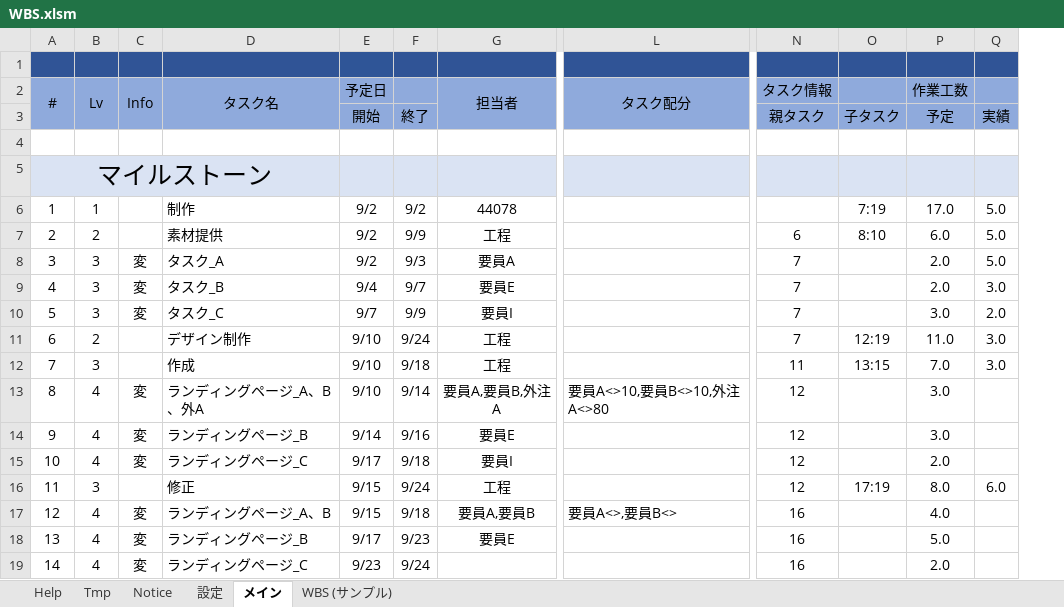
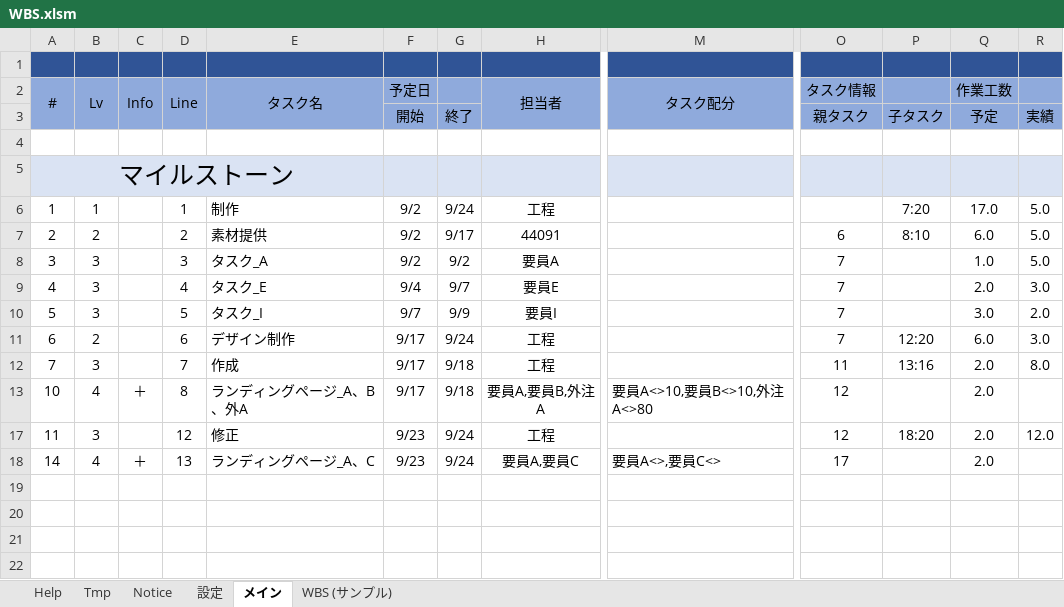
Before and after one commit to bkoizumi/WBS, an Excel workbook: WBS.xlsm, sheet メイン, drawn as a sheet; only a part is shown, gaps mark what is left out; values as stored, in another font and other column widths than the file's, no borders; charts and pictures not drawn; removed rows and columns are numbered as before the commit, all else as after; rows hold the shown columns only; the diff names each change by its address in the sheet, - before the commit and + after, or states it on an @@ line.

```diff
--- a/WBS.xlsm (sheet メイン)
+++ b/WBS.xlsm (sheet メイン)
+column D (Line), rows 6-18: 1 | 2 | 3 | 4 | 5 | 6 | 7 | 8 | 12 | 13
-column O, rows 3-12: 子タスク |  |  | 7:19 | 8:10 |  |  |  | 12:19 | 13:15; row 16: 17:19
+column P, rows 3-17: 子タスク |  |  | 7:20 | 8:10 |  |  |  | 12:20 | 13:16 |  | 18:20
-G6: 9/2
+G6: 9/24
-H6 (担当者): 44078
+H6 (担当者): 工程
-G7: 9/9
+G7: 9/17
-H7 (担当者): 工程
+H7 (担当者): 44091
-C8:C10 (Info): 変
+C8:C10 (Info): (empty)
-G8: 9/3
+G8: 9/2
-Q8 (作業工数): 2.0
+Q8 (作業工数): 1.0
-E9 (タスク名): タスク_B
+E9 (タスク名): タスク_E
-E10 (タスク名): タスク_C
+E10 (タスク名): タスク_I
-F11:F12 (予定日): 9/10
+F11:F12 (予定日): 9/17
-Q11 (作業工数): 11.0
+Q11 (作業工数): 6.0
-Q12 (作業工数): 7.0
+Q12 (作業工数): 2.0
-R12: 3.0
+R12: 8.0
-row 13: 8 | 4 | 変 | ランディングページ_A、B、外A | 9/10 | 9/14 | 要員A,要員B,外注A | 要員A<>10,要員B<>10,外注A<>80 | 12 |  | 3.0
-row 14: 9 | 4 | 変 | ランディングページ_B | 9/14 | 9/16 | 要員E |  | 12 |  | 3.0
-C13 (Info): 変
+C13 (Info): ＋
-E13 (タスク名): ランディングページ_C
+E13 (タスク名): ランディングページ_A、B、外A
-H13 (担当者): 要員I
+H13 (担当者): 要員A,要員B,外注A
-M13 (タスク配分): (empty)
+M13 (タスク配分): 要員A<>10,要員B<>10,外注A<>80
-F17 (予定日): 9/15
+F17 (予定日): 9/23
-Q17 (作業工数): 8.0
+Q17 (作業工数): 2.0
-R17: 6.0
+R17: 12.0
-row 17: 12 | 4 | 変 | ランディングページ_A、B | 9/15 | 9/18 | 要員A,要員B | 要員A<>,要員B<> | 16 |  | 4.0
-row 18: 13 | 4 | 変 | ランディングページ_B | 9/17 | 9/23 | 要員E |  | 16 |  | 5.0
-C18 (Info): 変
+C18 (Info): ＋
-E18 (タスク名): ランディングページ_C
+E18 (タスク名): ランディングページ_A、C
-H18 (担当者): (empty)
+H18 (担当者): 要員A,要員C
-M18 (タスク配分): (empty)
+M18 (タスク配分): 要員A<>,要員C<>
-O18 (タスク情報): 16
+O18 (タスク情報): 17
```
Also changed, not shown: sheet 設定, sheet WBS (サンプル), formulas that keep their value, hidden cells, charts or pictures, 25 other files.
